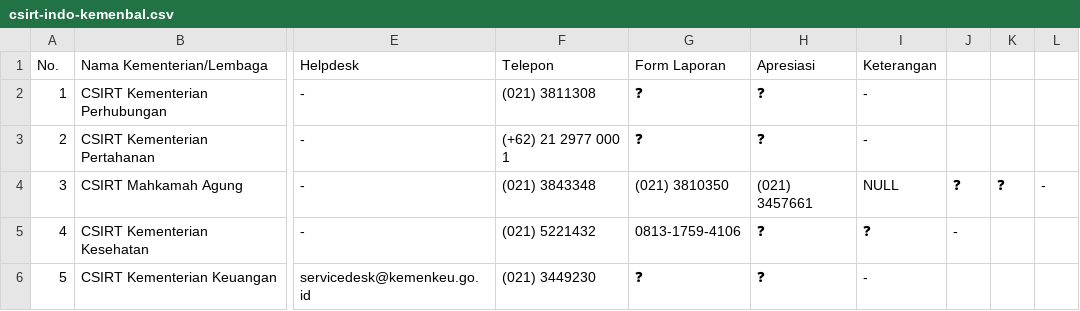
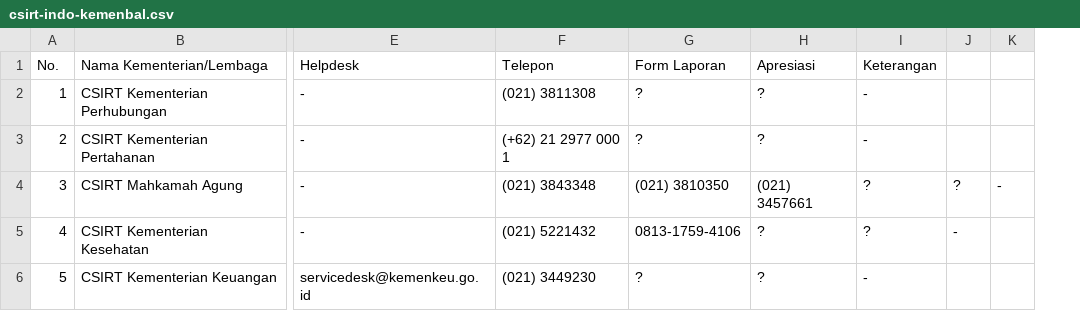
Before and after one commit to atoz-chevara/csirt-indo-gov, a CSV file: csirt-indo-kemenbal.csv, drawn as a sheet; only a part is shown, gaps mark what is left out; the diff names each change by its address in the sheet, - before the commit and + after, or states it on an @@ line.

Commit message:
Update csirt-indo-kemenbal.csv

```diff
--- a/csirt-indo-kemenbal.csv
+++ b/csirt-indo-kemenbal.csv
-column K, row 4: ❓
-G2:G3 (Form Laporan): ❓
+G2:G3 (Form Laporan): ?
-H2:H3 (Apresiasi): ❓
+H2:H3 (Apresiasi): ?
-I4 (Keterangan): NULL
+I4 (Keterangan): ?
-J4: ❓
+J4: ?
-H5:H6 (Apresiasi): ❓
+H5:H6 (Apresiasi): ?
-I5 (Keterangan): ❓
+I5 (Keterangan): ?
-G6 (Form Laporan): ❓
+G6 (Form Laporan): ?
```
